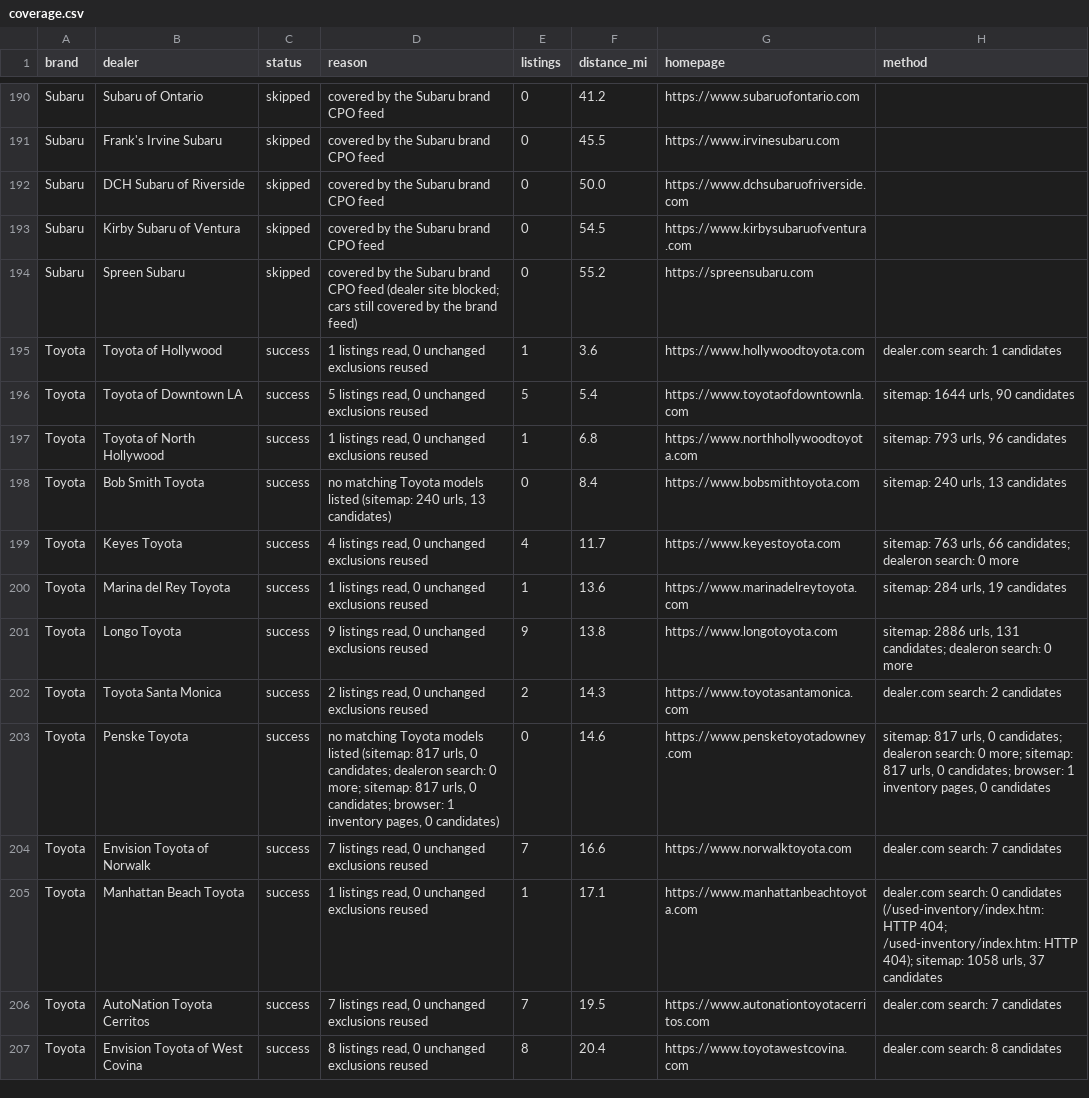
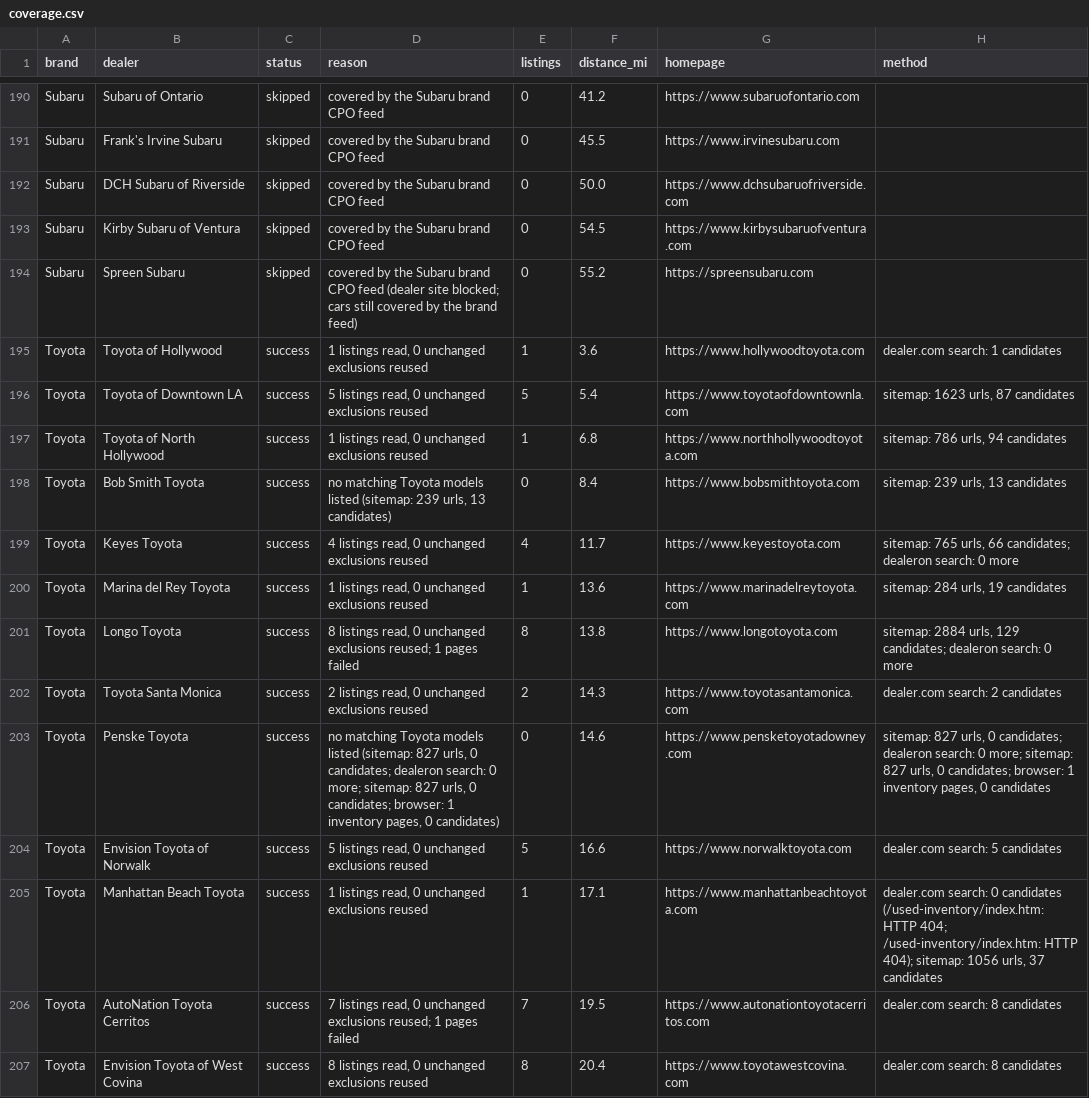
Before and after one commit to jhpdrbl/Car-finder-Ross, a CSV file: data/coverage.csv, drawn as a sheet; only a part is shown, gaps mark what is left out; the diff covers the shown part only.

```diff
--- a/data/coverage.csv
+++ b/data/coverage.csv
@@ -195,13 +195,13 @@ Subaru,Spreen Subaru,skipped,covered by the Subaru brand CPO feed (dealer site b
 Toyota,Toyota of Hollywood,success,"1 listings read, 0 unchanged exclusions reused",1,3.6,https://www.hollywoodtoyota.com,dealer.com search: 1 candidates
-Toyota,Toyota of Downtown LA,success,"5 listings read, 0 unchanged exclusions reused",5,5.4,https://www.toyotaofdowntownla.com,"sitemap: 1644 urls, 90 candidates"
-Toyota,Toyota of North Hollywood,success,"1 listings read, 0 unchanged exclusions reused",1,6.8,https://www.northhollywoodtoyota.com,"sitemap: 793 urls, 96 candidates"
-Toyota,Bob Smith Toyota,success,"no matching Toyota models listed (sitemap: 240 urls, 13 candidates)",0,8.4,https://www.bobsmithtoyota.com,"sitemap: 240 urls, 13 candidates"
-Toyota,Keyes Toyota,success,"4 listings read, 0 unchanged exclusions reused",4,11.7,https://www.keyestoyota.com,"sitemap: 763 urls, 66 candidates; dealeron search: 0 more"
+Toyota,Toyota of Downtown LA,success,"5 listings read, 0 unchanged exclusions reused",5,5.4,https://www.toyotaofdowntownla.com,"sitemap: 1623 urls, 87 candidates"
+Toyota,Toyota of North Hollywood,success,"1 listings read, 0 unchanged exclusions reused",1,6.8,https://www.northhollywoodtoyota.com,"sitemap: 786 urls, 94 candidates"
+Toyota,Bob Smith Toyota,success,"no matching Toyota models listed (sitemap: 239 urls, 13 candidates)",0,8.4,https://www.bobsmithtoyota.com,"sitemap: 239 urls, 13 candidates"
+Toyota,Keyes Toyota,success,"4 listings read, 0 unchanged exclusions reused",4,11.7,https://www.keyestoyota.com,"sitemap: 765 urls, 66 candidates; dealeron search: 0 more"
 Toyota,Marina del Rey Toyota,success,"1 listings read, 0 unchanged exclusions reused",1,13.6,https://www.marinadelreytoyota.com,"sitemap: 284 urls, 19 candidates"
-Toyota,Longo Toyota,success,"9 listings read, 0 unchanged exclusions reused",9,13.8,https://www.longotoyota.com,"sitemap: 2886 urls, 131 candidates; dealeron search: 0 more"
+Toyota,Longo Toyota,success,"8 listings read, 0 unchanged exclusions reused; 1 pages failed",8,13.8,https://www.longotoyota.com,"sitemap: 2884 urls, 129 candidates; dealeron search: 0 more"
 Toyota,Toyota Santa Monica,success,"2 listings read, 0 unchanged exclusions reused",2,14.3,https://www.toyotasantamonica.com,dealer.com search: 2 candidates
-Toyota,Penske Toyota,success,"no matching Toyota models listed (sitemap: 817 urls, 0 candidates; dealeron search: 0 more; sitemap: 817 urls, 0 candidates; browser: 1 inventory pages, 0 candidates)",0,14.6,https://www.pensketoyotadowney.com,"sitemap: 817 urls, 0 candidates; dealeron search: 0 more; sitemap: 817 urls, 0 candidates; browser: 1 inventory pages, 0 candidates"
-Toyota,Envision Toyota of Norwalk,success,"7 listings read, 0 unchanged exclusions reused",7,16.6,https://www.norwalktoyota.com,dealer.com search: 7 candidates
-Toyota,Manhattan Beach Toyota,success,"1 listings read, 0 unchanged exclusions reused",1,17.1,https://www.manhattanbeachtoyota.com,"dealer.com search: 0 candidates (/used-inventory/index.htm: HTTP 404; /used-inventory/index.htm: HTTP 404); sitemap: 1058 urls, 37 candidates"
-Toyota,AutoNation Toyota Cerritos,success,"7 listings read, 0 unchanged exclusions reused",7,19.5,https://www.autonationtoyotacerritos.com,dealer.com search: 7 candidates
+Toyota,Penske Toyota,success,"no matching Toyota models listed (sitemap: 827 urls, 0 candidates; dealeron search: 0 more; sitemap: 827 urls, 0 candidates; browser: 1 inventory pages, 0 candidates)",0,14.6,https://www.pensketoyotadowney.com,"sitemap: 827 urls, 0 candidates; dealeron search: 0 more; sitemap: 827 urls, 0 candidates; browser: 1 inventory pages, 0 candidates"
+Toyota,Envision Toyota of Norwalk,success,"5 listings read, 0 unchanged exclusions reused",5,16.6,https://www.norwalktoyota.com,dealer.com search: 5 candidates
+Toyota,Manhattan Beach Toyota,success,"1 listings read, 0 unchanged exclusions reused",1,17.1,https://www.manhattanbeachtoyota.com,"dealer.com search: 0 candidates (/used-inventory/index.htm: HTTP 404; /used-inventory/index.htm: HTTP 404); sitemap: 1056 urls, 37 candidates"
+Toyota,AutoNation Toyota Cerritos,success,"7 listings read, 0 unchanged exclusions reused; 1 pages failed",7,19.5,https://www.autonationtoyotacerritos.com,dealer.com search: 8 candidates
 Toyota,Envision Toyota of West Covina,success,"8 listings read, 0 unchanged exclusions reused",8,20.4,https://www.toyotawestcovina.com,dealer.com search: 8 candidates
```
Also changed, not shown: 149 edited cells elsewhere in this file, 4 other files.
